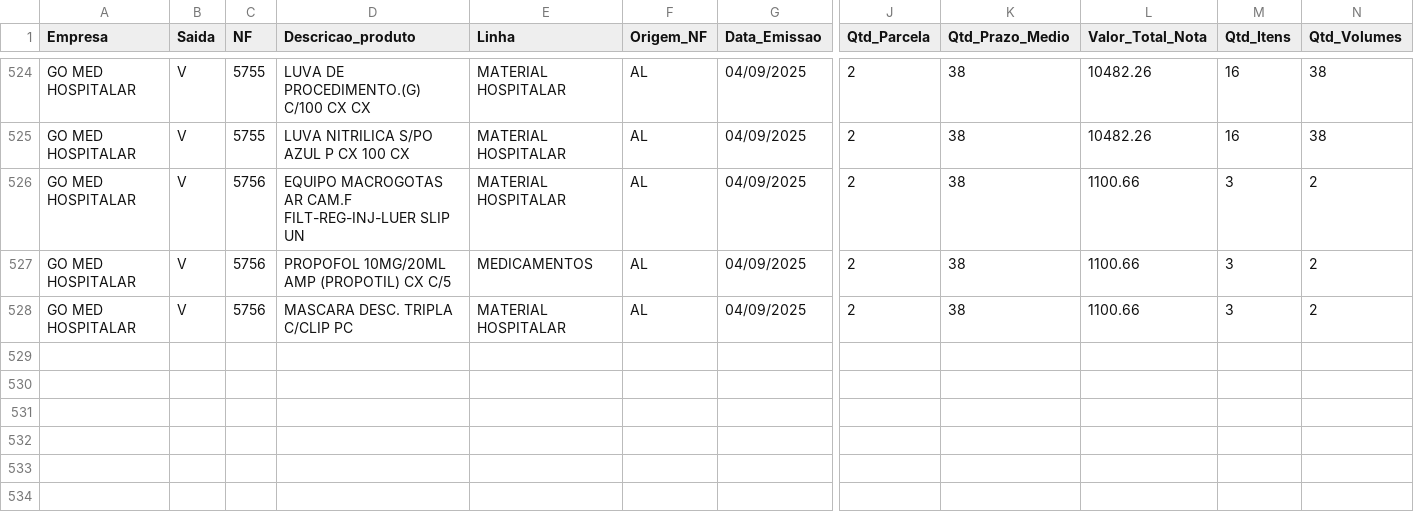
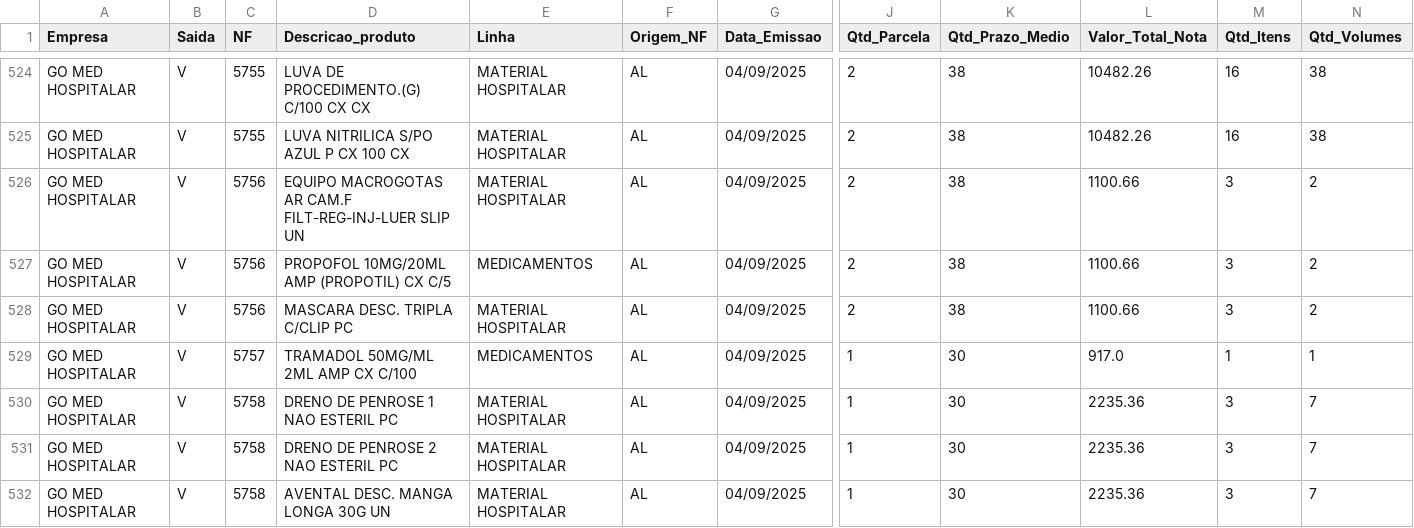
Before and after one commit to GitService4Com/go-saude-tv, a CSV file: df_vendas.csv, drawn as a sheet; only a part is shown, gaps mark what is left out; rows hold the shown columns only; the diff names each change by its address in the sheet, - before the commit and + after, or states it on an @@ line.

Commit message:
Add files via upload

```diff
--- a/df_vendas.csv
+++ b/df_vendas.csv
+row 529: GO MED HOSPITALAR | V | 5757 | TRAMADOL 50MG/ML 2ML AMP CX C/100 | MEDICAMENTOS | AL | 04/09/2025 | 1 | 30 | 917.0 | 1 | 1
+row 530: GO MED HOSPITALAR | V | 5758 | DRENO DE PENROSE 1 NAO ESTERIL PC | MATERIAL HOSPITALAR | AL | 04/09/2025 | 1 | 30 | 2235.36 | 3 | 7
+row 531: GO MED HOSPITALAR | V | 5758 | DRENO DE PENROSE 2 NAO ESTERIL PC | MATERIAL HOSPITALAR | AL | 04/09/2025 | 1 | 30 | 2235.36 | 3 | 7
+row 532: GO MED HOSPITALAR | V | 5758 | AVENTAL DESC. MANGA LONGA 30G UN | MATERIAL HOSPITALAR | AL | 04/09/2025 | 1 | 30 | 2235.36 | 3 | 7
```
